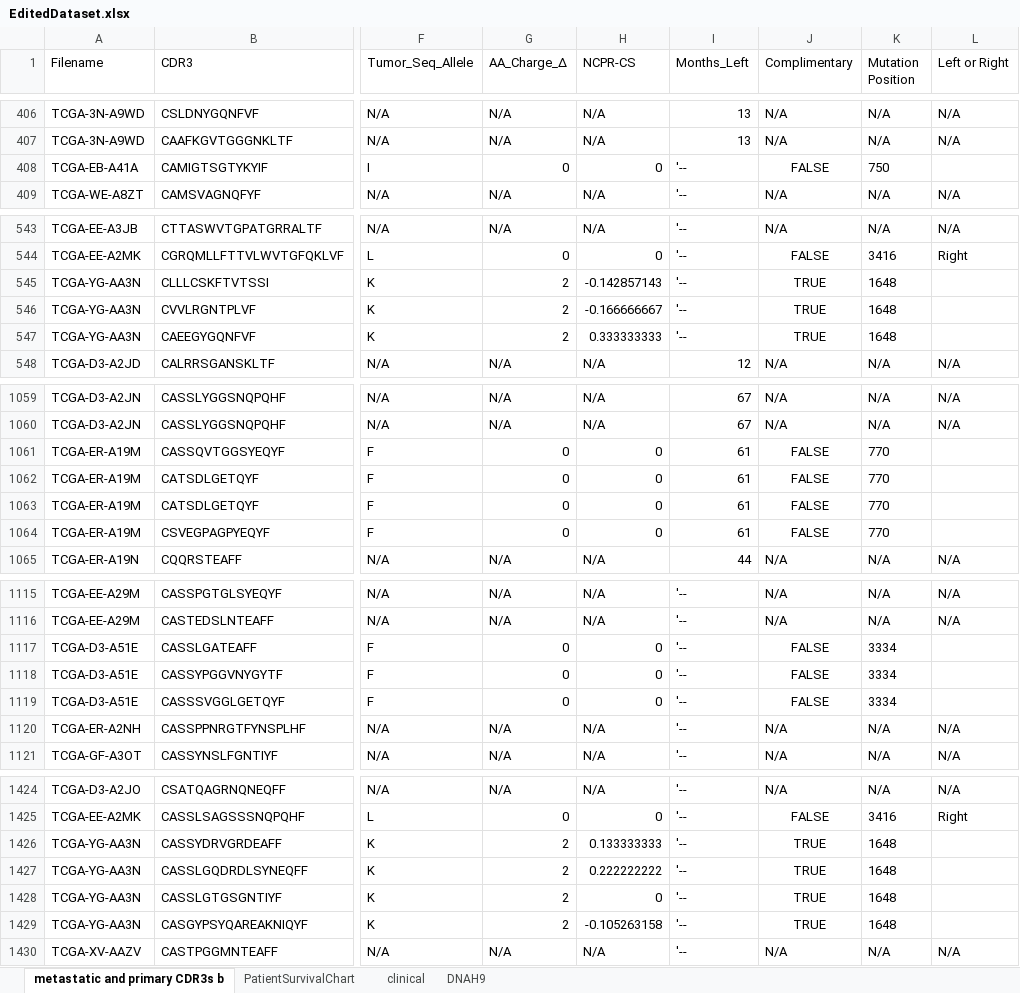
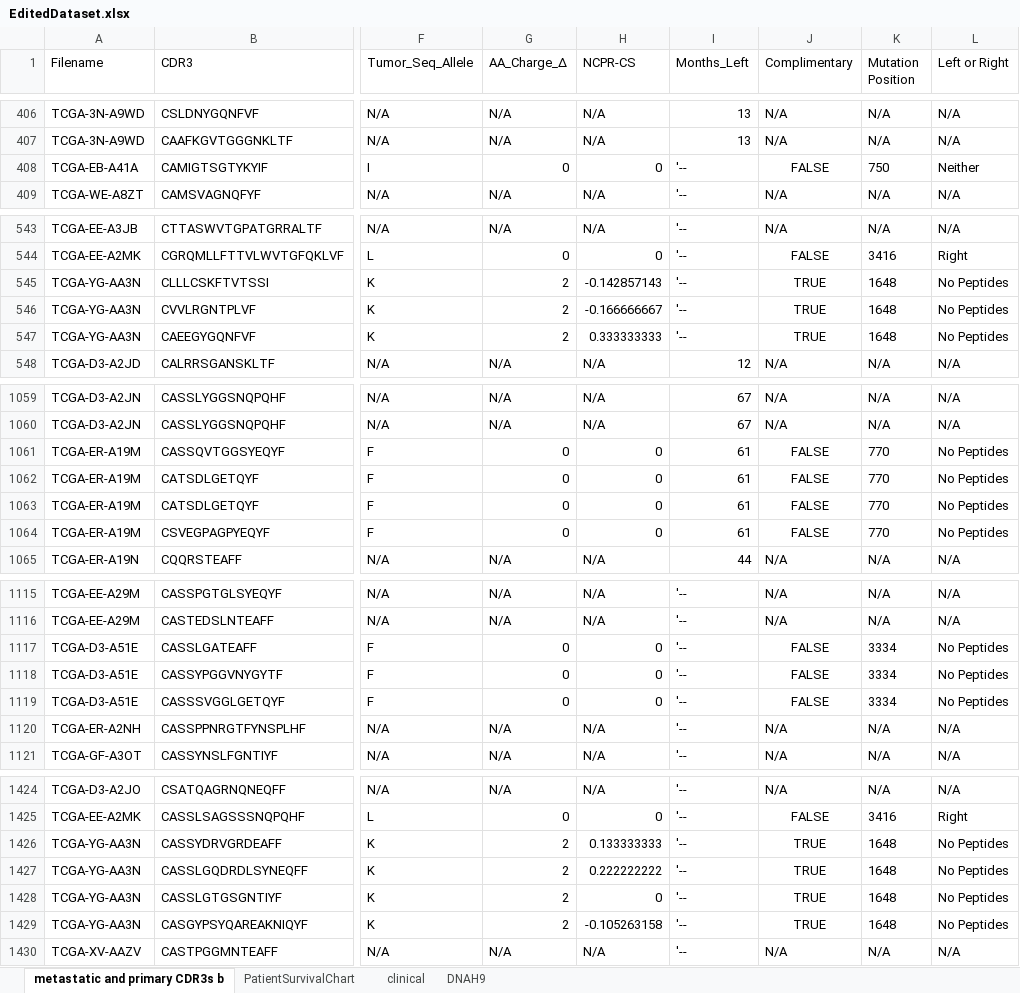
Before and after one commit to yshen25/DNAh9_CDR3, an Excel workbook: EditedDataset.xlsx, sheet metastatic and primary CDR3s b, drawn as a sheet; only a part is shown, gaps mark what is left out; values as stored, in another font and other column widths than the file's, no borders; the diff covers the shown part only; the diff names each change by its address in the sheet, - before the commit and + after, or states it on an @@ line.

```diff
--- a/EditedDataset.xlsx (sheet metastatic and primary CDR3s b)
+++ b/EditedDataset.xlsx (sheet metastatic and primary CDR3s b)
-L408 (Left or Right): (empty)
+L408 (Left or Right): Neither
-L545:L547 (Left or Right): (empty)
+L545:L547 (Left or Right): No Peptides
-L1061:L1064 (Left or Right): (empty)
+L1061:L1064 (Left or Right): No Peptides
-L1117:L1119 (Left or Right): (empty)
+L1117:L1119 (Left or Right): No Peptides
-L1426:L1429 (Left or Right): (empty)
+L1426:L1429 (Left or Right): No Peptides
```
Also changed, not shown: 96 edited cells elsewhere in this sheet, EditedDataset2.xlsx, 1 other file.
